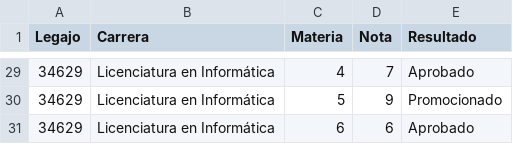
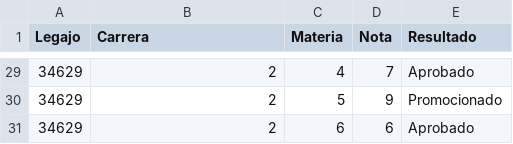
Before and after one commit to cassa10/pds03-backend, a CSV file: src/main/resources/csv/academy_histories.csv, drawn as a sheet; only a part is shown, gaps mark what is left out; the diff covers the shown part only.

```diff
--- a/src/main/resources/csv/academy_histories.csv
+++ b/src/main/resources/csv/academy_histories.csv
@@ -29,3 +29,3 @@ Legajo,Carrera,Materia,Nota,Resultado
-34629,Licenciatura en Informática,4,7,Aprobado
-34629,Licenciatura en Informática,5,9,Promocionado
-34629,Licenciatura en Informática,6,6,Aprobado
+34629,2,4,7,Aprobado
+34629,2,5,9,Promocionado
+34629,2,6,6,Aprobado
```
Also changed, not shown: 27 edited cells elsewhere in this file, 7 other files.
